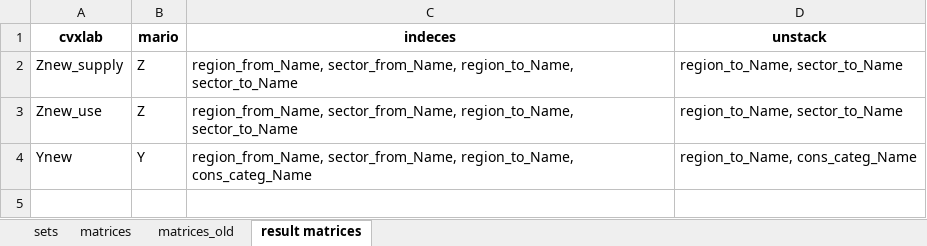
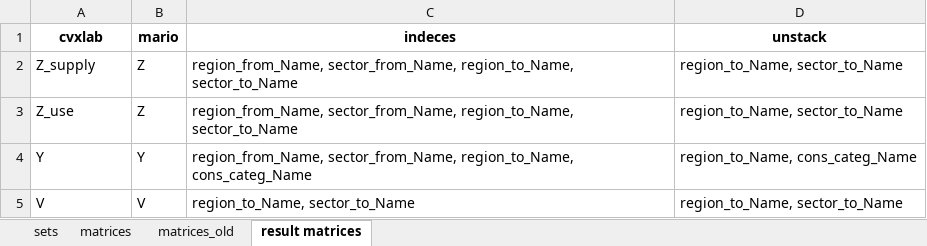
Before and after one commit to it-is-me-mario/MARIO, an Excel workbook: mario/tools/cvxlab/Split_sectors/mapping.xlsx, sheet result matrices, drawn as a sheet; values as stored, in another font and other column widths than the file's, no borders; the diff names each change by its address in the sheet, - before the commit and + after, or states it on an @@ line.

Commit message:
Split sectors: V as a variable
Change of cvxlab to have parent and new values of V as possible variables.

Also, giving new name to the parent sector at the end of disaggregation.

```diff
--- a/mario/tools/cvxlab/Split_sectors/mapping.xlsx (sheet result matrices)
+++ b/mario/tools/cvxlab/Split_sectors/mapping.xlsx (sheet result matrices)
-A2 (cvxlab): Znew_supply
+A2 (cvxlab): Z_supply
-A3 (cvxlab): Znew_use
+A3 (cvxlab): Z_use
-A4 (cvxlab): Ynew
+A4 (cvxlab): Y
+row 5: V | V | region_to_Name, sector_to_Name | region_to_Name, sector_to_Name
```
Also changed, not shown: sheet matrices_old, sheet matrices, mario/tools/cvxlab/Split_sectors/model_settings.xlsx, 4 other files.
